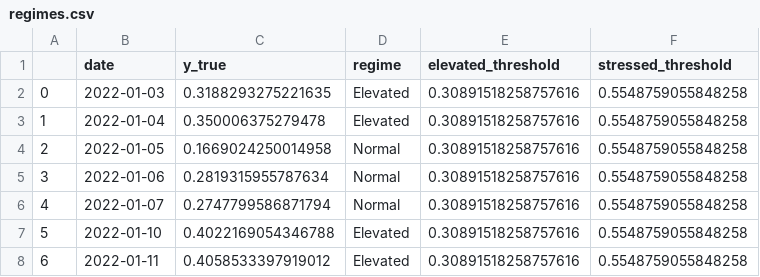
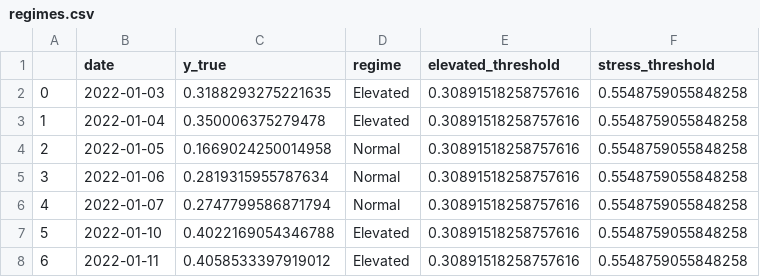
Before and after one commit to Lucie0124/Financial-Volatility-Forecasting, a CSV file: results/regime_evaluation/regimes.csv (was regime_evaluation/regimes.csv), drawn as a sheet; only a part is shown.

```diff
--- a/regime_evaluation/regimes.csv
+++ b/results/regime_evaluation/regimes.csv
@@ -1,2 +1,2 @@
-,date,y_true,regime,elevated_threshold,stressed_threshold
+,date,y_true,regime,elevated_threshold,stress_threshold
 0,2022-01-03,0.3188293275221635,Elevated,0.30891518258757616,0.5548759055848258
```
Also changed, not shown: results/lightgbm/predictions.csv, results/lightgbm/results.csv, 12 other files.
